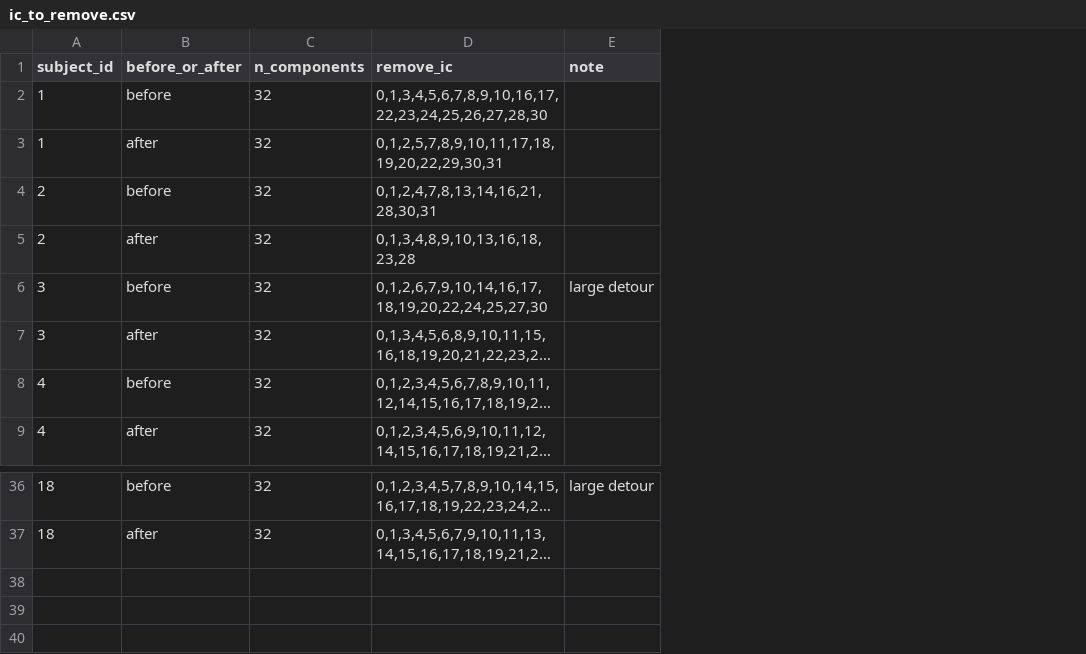
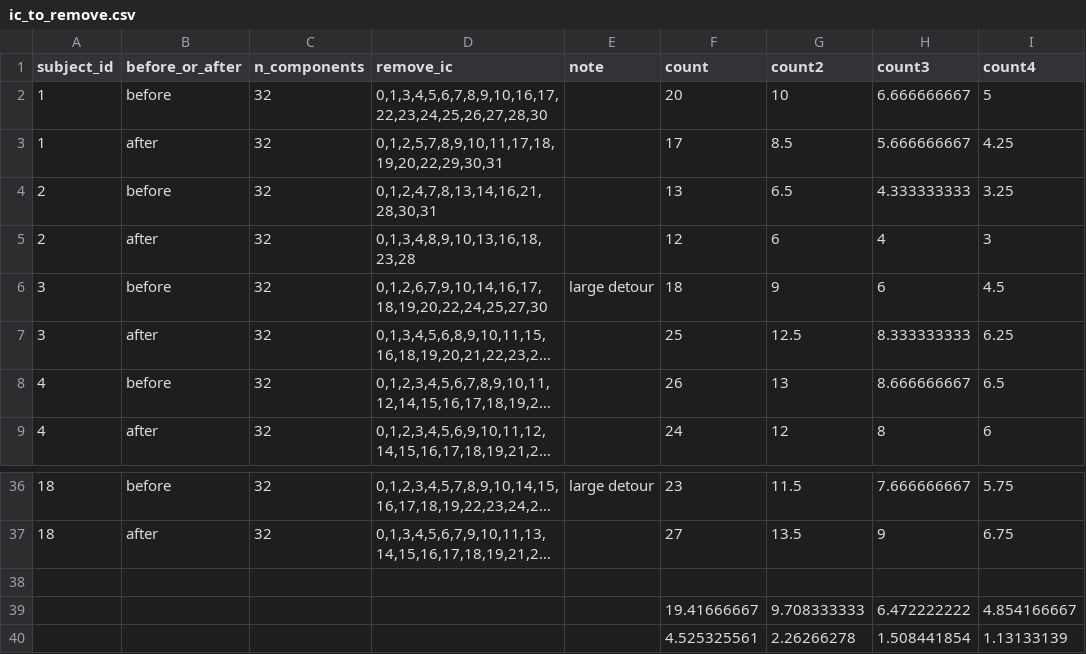
Before and after one commit to Shawnzty/tACS-Attention, a CSV file: processing/prepare_raw_file/ic_to_remove.csv, drawn as a sheet; only a part is shown, gaps mark what is left out; long unchanged cells end in …; the diff names each change by its address in the sheet, - before the commit and + after, or states it on an @@ line.

```diff
--- a/processing/prepare_raw_file/ic_to_remove.csv
+++ b/processing/prepare_raw_file/ic_to_remove.csv
+column F (count), rows 2-9: 20 | 17 | 13 | 12 | 18 | 25 | 26 | 24; rows 36-37: 23 | 27
+column G (count2), rows 2-9: 10 | 8.5 | 6.5 | 6 | 9 | 12.5 | 13 | 12; rows 36-37: 11.5 | 13.5
+column H (count3), rows 2-9: 6.666666667 | 5.666666667 | 4.333333333 | 4 | 6 | 8.333333333 | 8.666666667 | 8; rows 36-37: 7.666666667 | 9
+column I (count4), rows 2-9: 5 | 4.25 | 3.25 | 3 | 4.5 | 6.25 | 6.5 | 6; rows 36-37: 5.75 | 6.75
+row 38: (empty)
+row 39:  |  |  |  |  | 19.41666667 | 9.708333333 | 6.472222222 | 4.854166667
+row 40:  |  |  |  |  | 4.525325561 | 2.26266278 | 1.508441854 | 1.13133139
```
Also changed, not shown: 7 other files.
